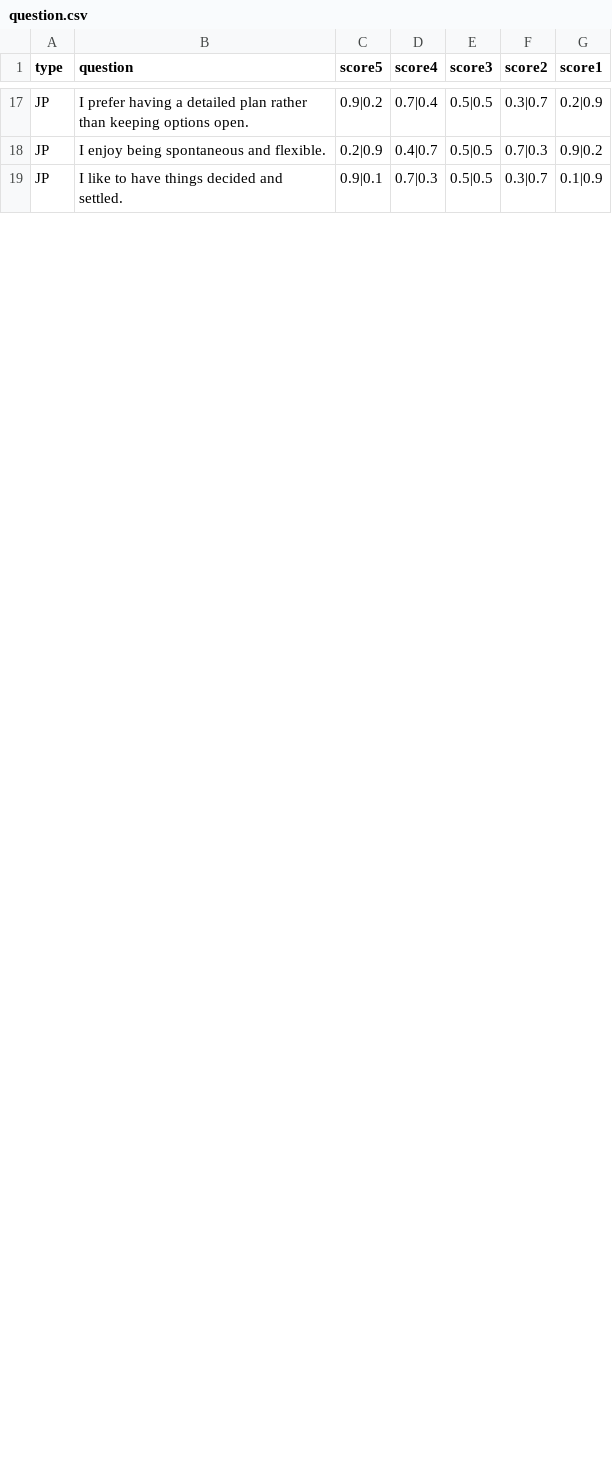
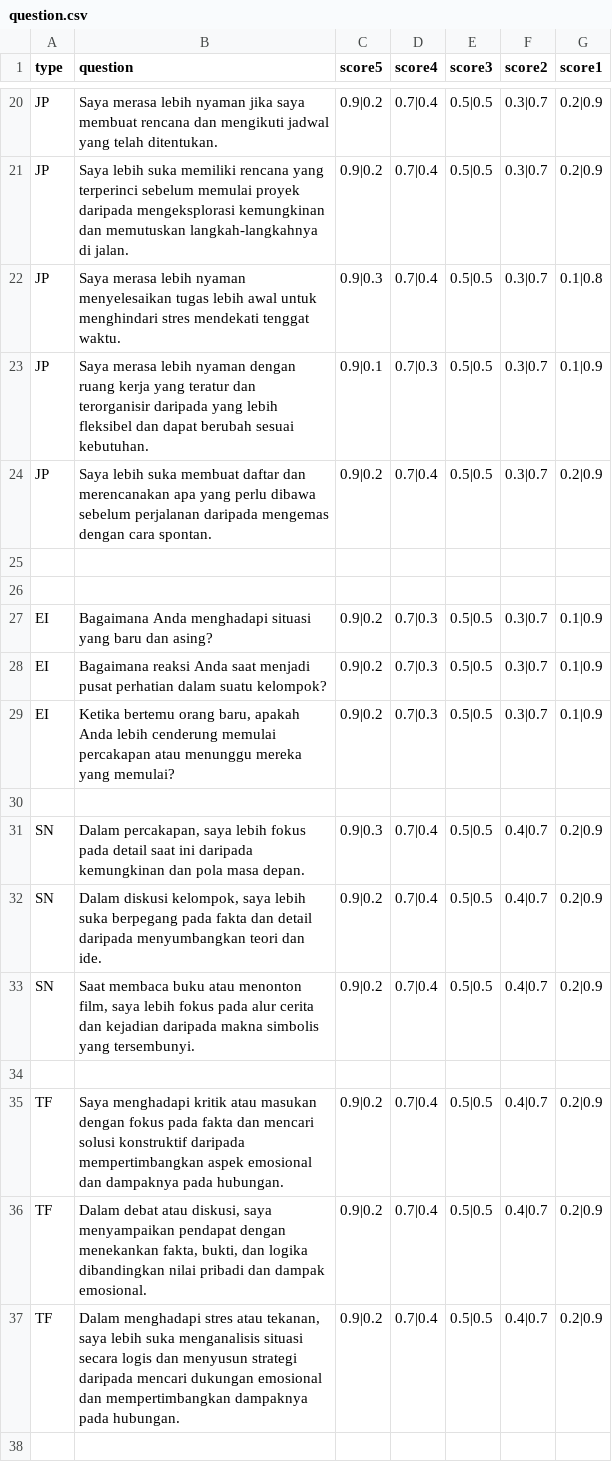
Before and after one commit to jagustinus/ukdc-app-mbti-app-ai, a CSV file: data/question.csv, drawn as a sheet; only a part is shown, gaps mark what is left out; the diff covers the shown part only.

```diff
--- a/data/question.csv
+++ b/data/question.csv
@@ -17,3 +20,19 @@ type,question,score5,score4,score3,score2,score1
-"JP","I prefer having a detailed plan rather than keeping options open.","0.9|0.2","0.7|0.4","0.5|0.5","0.3|0.7","0.2|0.9"
-"JP","I enjoy being spontaneous and flexible.","0.2|0.9","0.4|0.7","0.5|0.5","0.7|0.3","0.9|0.2"
-"JP","I like to have things decided and settled.","0.9|0.1","0.7|0.3","0.5|0.5","0.3|0.7","0.1|0.9"
+"JP","Saya merasa lebih nyaman jika saya membuat rencana dan mengikuti jadwal yang telah ditentukan.","0.9|0.2","0.7|0.4","0.5|0.5","0.3|0.7","0.2|0.9"
+"JP","Saya lebih suka memiliki rencana yang terperinci sebelum memulai proyek daripada mengeksplorasi kemungkinan dan memutuskan langkah-langkahnya di jalan.","0.9|0.2","0.7|0.4","0.5|0.5","0.3|0.7","0.2|0.9"
+"JP","Saya merasa lebih nyaman menyelesaikan tugas lebih awal untuk menghindari stres mendekati tenggat waktu.","0.9|0.3","0.7|0.4","0.5|0.5","0.3|0.7","0.1|0.8"
+"JP","Saya merasa lebih nyaman dengan ruang kerja yang teratur dan terorganisir daripada yang lebih fleksibel dan dapat berubah sesuai kebutuhan.","0.9|0.1","0.7|0.3","0.5|0.5","0.3|0.7","0.1|0.9"
+"JP","Saya lebih suka membuat daftar dan merencanakan apa yang perlu dibawa sebelum perjalanan daripada mengemas dengan cara spontan.","0.9|0.2","0.7|0.4","0.5|0.5","0.3|0.7","0.2|0.9"
+
+
+"EI","Bagaimana Anda menghadapi situasi yang baru dan asing?","0.9|0.2","0.7|0.3","0.5|0.5","0.3|0.7","0.1|0.9"
+"EI","Bagaimana reaksi Anda saat menjadi pusat perhatian dalam suatu kelompok?","0.9|0.2","0.7|0.3","0.5|0.5","0.3|0.7","0.1|0.9"
+"EI","Ketika bertemu orang baru, apakah Anda lebih cenderung memulai percakapan atau menunggu mereka yang memulai?","0.9|0.2","0.7|0.3","0.5|0.5","0.3|0.7","0.1|0.9"
+
+"SN","Dalam percakapan, saya lebih fokus pada detail saat ini daripada kemungkinan dan pola masa depan.","0.9|0.3","0.7|0.4","0.5|0.5","0.4|0.7","0.2|0.9"
+"SN","Dalam diskusi kelompok, saya lebih suka berpegang pada fakta dan detail daripada menyumbangkan teori dan ide.","0.9|0.2","0.7|0.4","0.5|0.5","0.4|0.7","0.2|0.9"
+"SN","Saat membaca buku atau menonton film, saya lebih fokus pada alur cerita dan kejadian daripada makna simbolis yang tersembunyi.","0.9|0.2","0.7|0.4","0.5|0.5","0.4|0.7","0.2|0.9"
+
+"TF","Saya menghadapi kritik atau masukan dengan fokus pada fakta dan mencari solusi konstruktif daripada mempertimbangkan aspek emosional dan dampaknya pada hubungan.","0.9|0.2","0.7|0.4","0.5|0.5","0.4|0.7","0.2|0.9"
+"TF","Dalam debat atau diskusi, saya menyampaikan pendapat dengan menekankan fakta, bukti, dan logika dibandingkan nilai pribadi dan dampak emosional.","0.9|0.2","0.7|0.4","0.5|0.5","0.4|0.7","0.2|0.9"
+"TF","Dalam menghadapi stres atau tekanan, saya lebih suka menganalisis situasi secara logis dan menyusun strategi daripada mencari dukungan emosional dan mempertimbangkan dampaknya pada hubungan.","0.9|0.2","0.7|0.4","0.5|0.5","0.4|0.7","0.2|0.9"
+
```
Also changed, not shown: 6 added rows, 2 removed rows and 35 edited cells elsewhere in this file.
